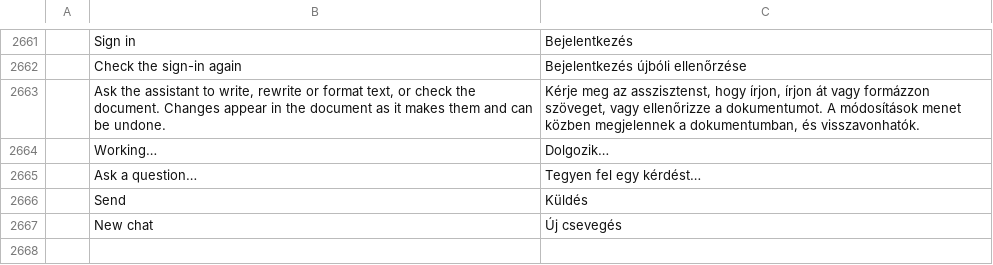
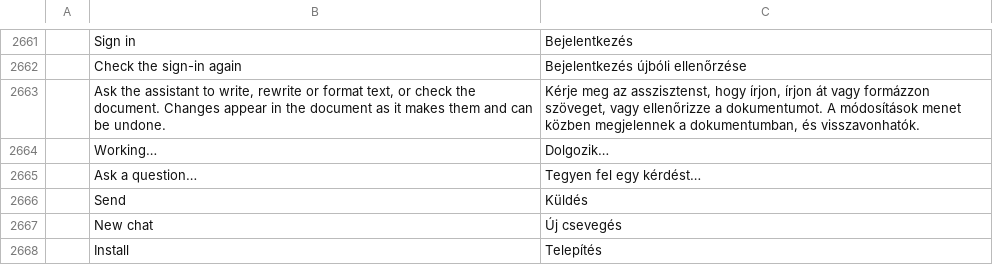
Before and after one commit to haisondb35-blip/wordcraft, a TSV file: crates/ui-egui/src/i18n/hu.tsv, drawn as a sheet; only a part is shown, gaps mark what is left out.

```diff
--- a/crates/ui-egui/src/i18n/hu.tsv
+++ b/crates/ui-egui/src/i18n/hu.tsv
@@ -2667 +2667,2 @@
 	New chat	Új csevegés
+	Install	Telepítés
```
Also changed, not shown: crates/ui-egui/src/i18n/bg.tsv, crates/ui-egui/src/i18n/cs.tsv, 8 other files.
